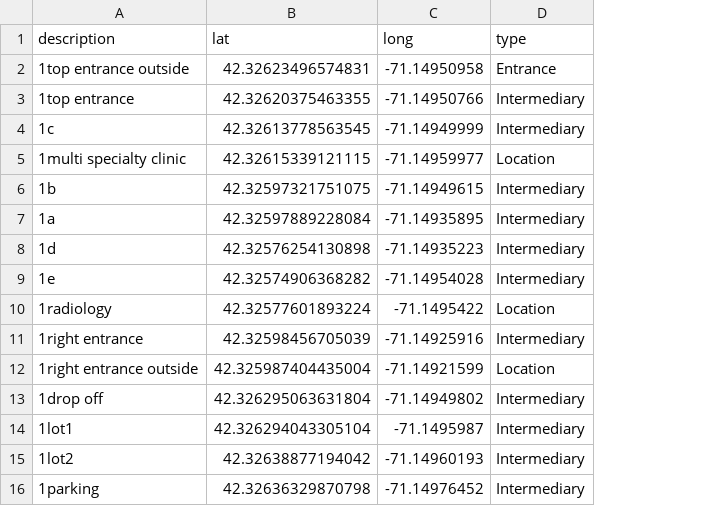
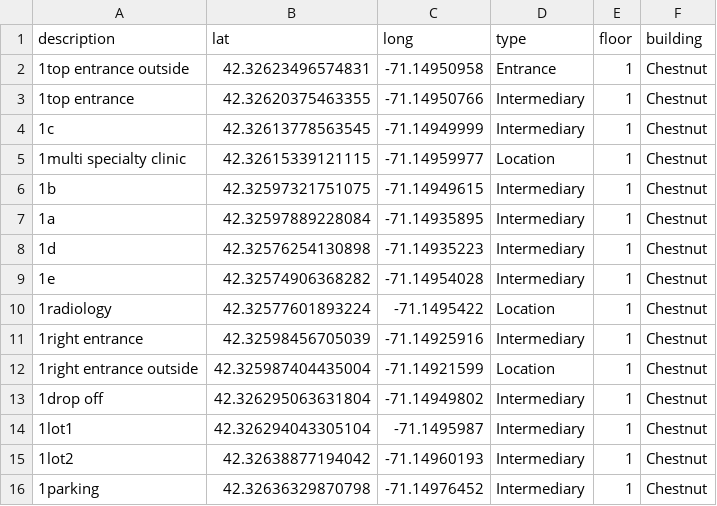
Before and after one commit to cerealkiller2527/soft-eng-repo-backup, a CSV file: packages/database/seedFiles/nodes/chestnut.csv, drawn as a sheet; the diff names each change by its address in the sheet, - before the commit and + after, or states it on an @@ line.

Commit message:
added node (and corresponding location) seed

```diff
--- a/packages/database/seedFiles/nodes/chestnut.csv
+++ b/packages/database/seedFiles/nodes/chestnut.csv
+column E (floor), rows 2-16: all 1
+column F (building), rows 2-16: all Chestnut
```
Also changed, not shown: 2 other files.
